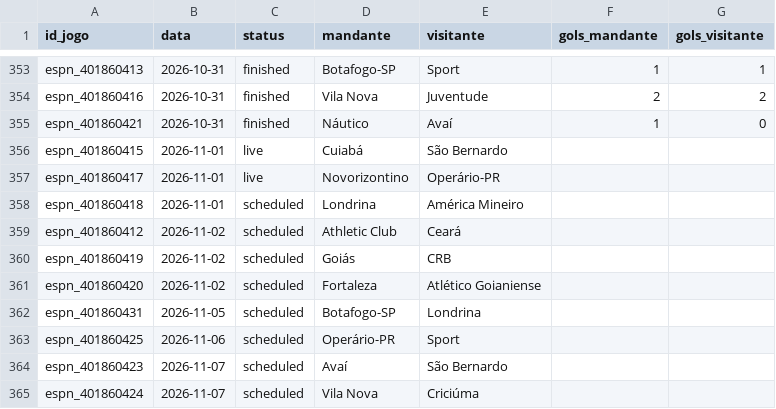
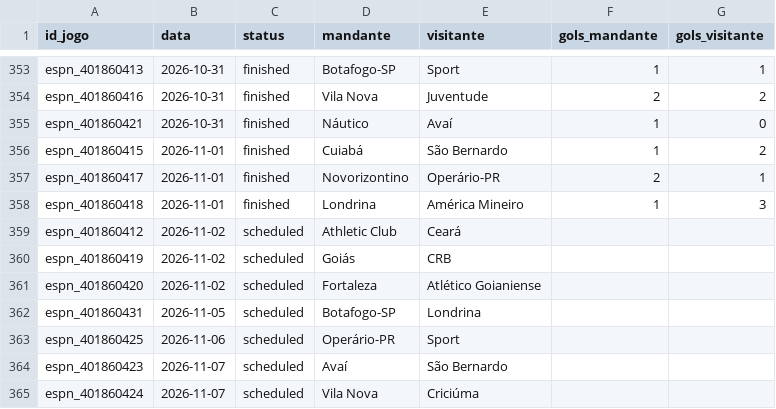
Before and after one commit to brennernepo/analise-vila-nova, a CSV file: serie_b_2026_jogos.csv, drawn as a sheet; only a part is shown, gaps mark what is left out.

```diff
--- a/serie_b_2026_jogos.csv
+++ b/serie_b_2026_jogos.csv
@@ -355,5 +355,5 @@ espn_401860416,2026-10-31,finished,Vila Nova,Juventude,2,2
 espn_401860421,2026-10-31,finished,Náutico,Avaí,1,0
-espn_401860415,2026-11-01,live,Cuiabá,São Bernardo,,
-espn_401860417,2026-11-01,live,Novorizontino,Operário-PR,,
-espn_401860418,2026-11-01,scheduled,Londrina,América Mineiro,,
+espn_401860415,2026-11-01,finished,Cuiabá,São Bernardo,1,2
+espn_401860417,2026-11-01,finished,Novorizontino,Operário-PR,2,1
+espn_401860418,2026-11-01,finished,Londrina,América Mineiro,1,3
 espn_401860412,2026-11-02,scheduled,Athletic Club,Ceará,,
```
Also changed, not shown: serie_b_2026_probabilidades.csv, 1 other file.
